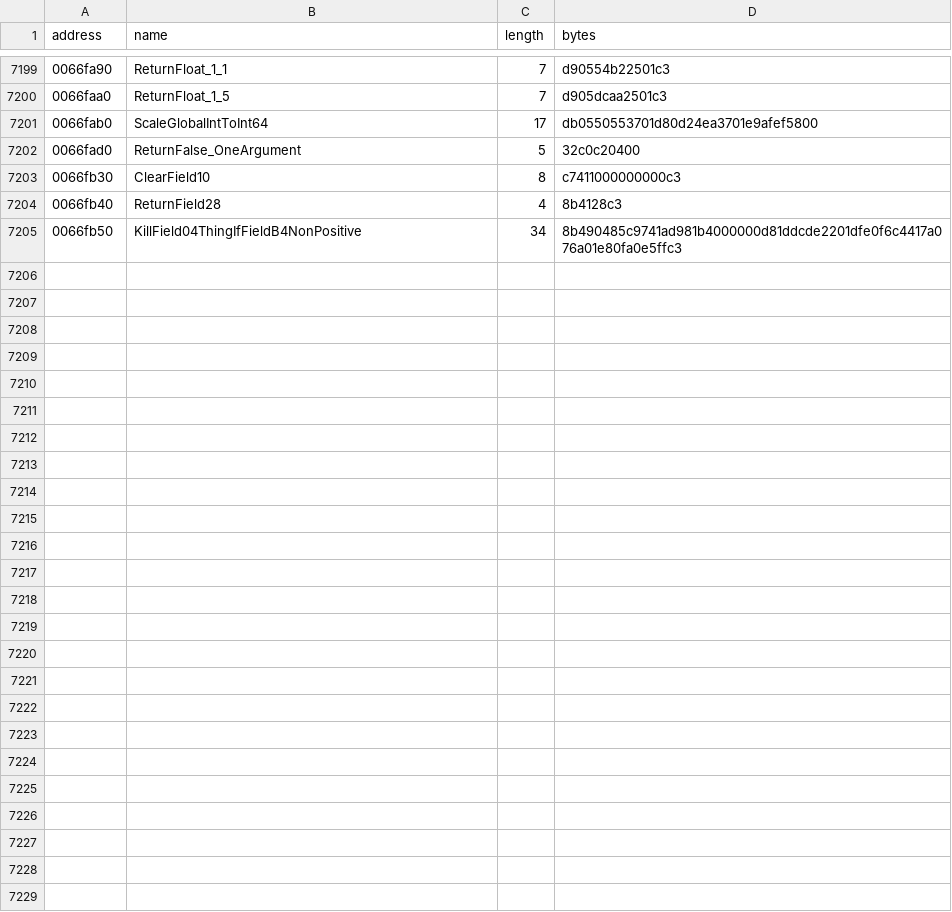
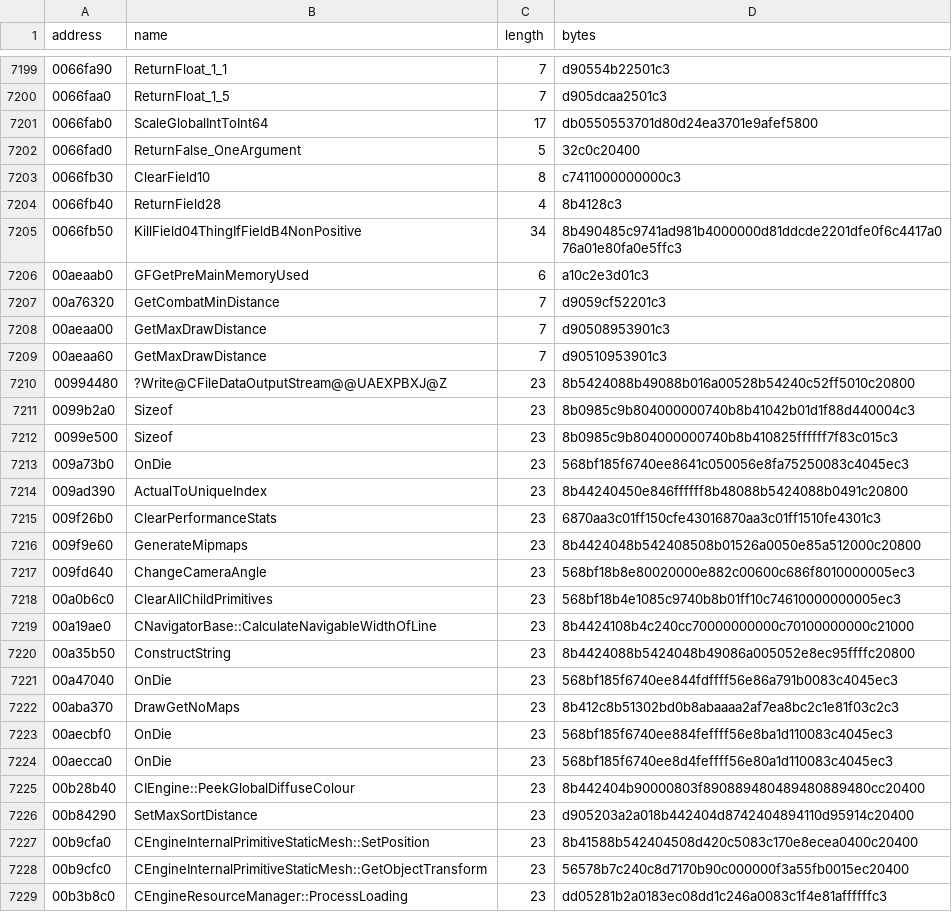
Before and after one commit to BuffJesus/FableDecomp, a TSV file: rebuild/oracles/auto-re-candidates.tsv, drawn as a sheet; only a part is shown, gaps mark what is left out.

```diff
--- a/rebuild/oracles/auto-re-candidates.tsv
+++ b/rebuild/oracles/auto-re-candidates.tsv
@@ -7205 +7205,25 @@ address	name	length	bytes
 0066fb50	KillField04ThingIfFieldB4NonPositive	34	8b490485c9741ad981b4000000d81ddcde2201dfe0f6c4417a076a01e80fa0e5ffc3
+00aeaab0	GFGetPreMainMemoryUsed	6	a10c2e3d01c3
+00a76320	GetCombatMinDistance	7	d9059cf52201c3
+00aeaa00	GetMaxDrawDistance	7	d90508953901c3
+00aeaa60	GetMaxDrawDistance	7	d90510953901c3
+00994480	?Write@CFileDataOutputStream@@UAEXPBXJ@Z	23	8b5424088b49088b016a00528b54240c52ff5010c20800
+0099b2a0	Sizeof	23	8b0985c9b804000000740b8b41042b01d1f88d440004c3
+0099e500	Sizeof	23	8b0985c9b804000000740b8b410825ffffff7f83c015c3
+009a73b0	OnDie	23	568bf185f6740ee8641c050056e8fa75250083c4045ec3
+009ad390	ActualToUniqueIndex	23	8b44240450e846ffffff8b48088b5424088b0491c20800
+009f26b0	ClearPerformanceStats	23	6870aa3c01ff150cfe43016870aa3c01ff1510fe4301c3
+009f9e60	GenerateMipmaps	23	8b4424048b542408508b01526a0050e85a512000c20800
+009fd640	ChangeCameraAngle	23	568bf18b8e80020000e882c00600c686f8010000005ec3
+00a0b6c0	ClearAllChildPrimitives	23	568bf18b4e1085c9740b8b01ff10c74610000000005ec3
+00a19ae0	CNavigatorBase::CalculateNavigableWidthOfLine	23	8b4424108b4c240cc70000000000c70100000000c21000
+00a35b50	ConstructString	23	8b4424088b5424048b49086a005052e8ec95ffffc20800
+00a47040	OnDie	23	568bf185f6740ee844fdffff56e86a791b0083c4045ec3
+00aba370	DrawGetNoMaps	23	8b412c8b51302bd0b8abaaaa2af7ea8bc2c1e81f03c2c3
+00aecbf0	OnDie	23	568bf185f6740ee884feffff56e8ba1d110083c4045ec3
+00aecca0	OnDie	23	568bf185f6740ee8d4feffff56e80a1d110083c4045ec3
+00b28b40	CIEngine::PeekGlobalDiffuseColour	23	8b442404b90000803f890889480489480889480cc20400
+00b84290	SetMaxSortDistance	23	d905203a2a018b442404d8742404894110d95914c20400
+00b9cfa0	CEngineInternalPrimitiveStaticMesh::SetPosition	23	8b41588b542404508d420c5083c170e8ecea0400c20400
+00b9cfc0	CEngineInternalPrimitiveStaticMesh::GetObjectTransform	23	56578b7c240c8d7170b90c000000f3a55fb0015ec20400
+00b3b8c0	CEngineResourceManager::ProcessLoading	23	dd05281b2a0183ec08dd1c246a0083c1f4e81affffffc3
```
Also changed, not shown: 50 other files.
